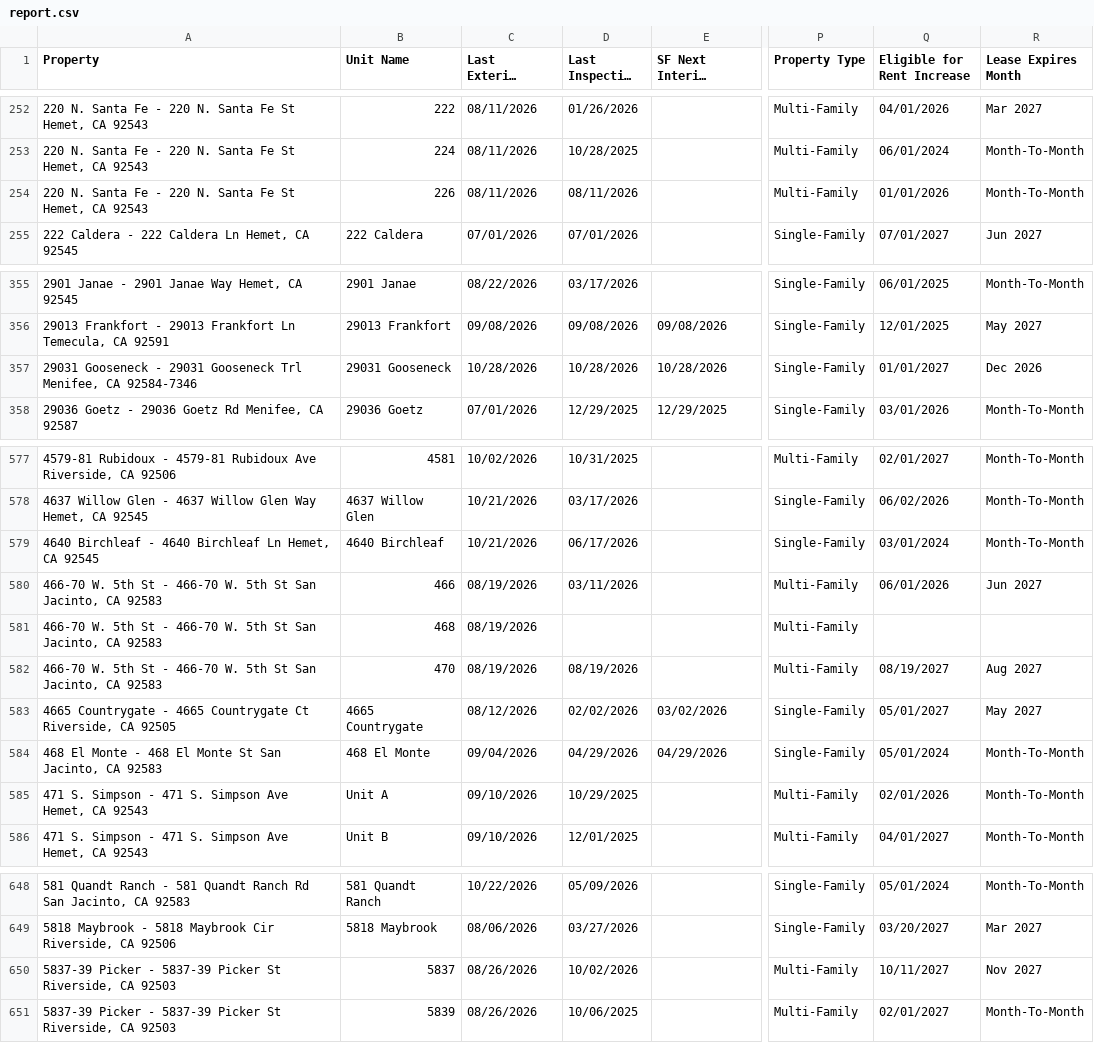
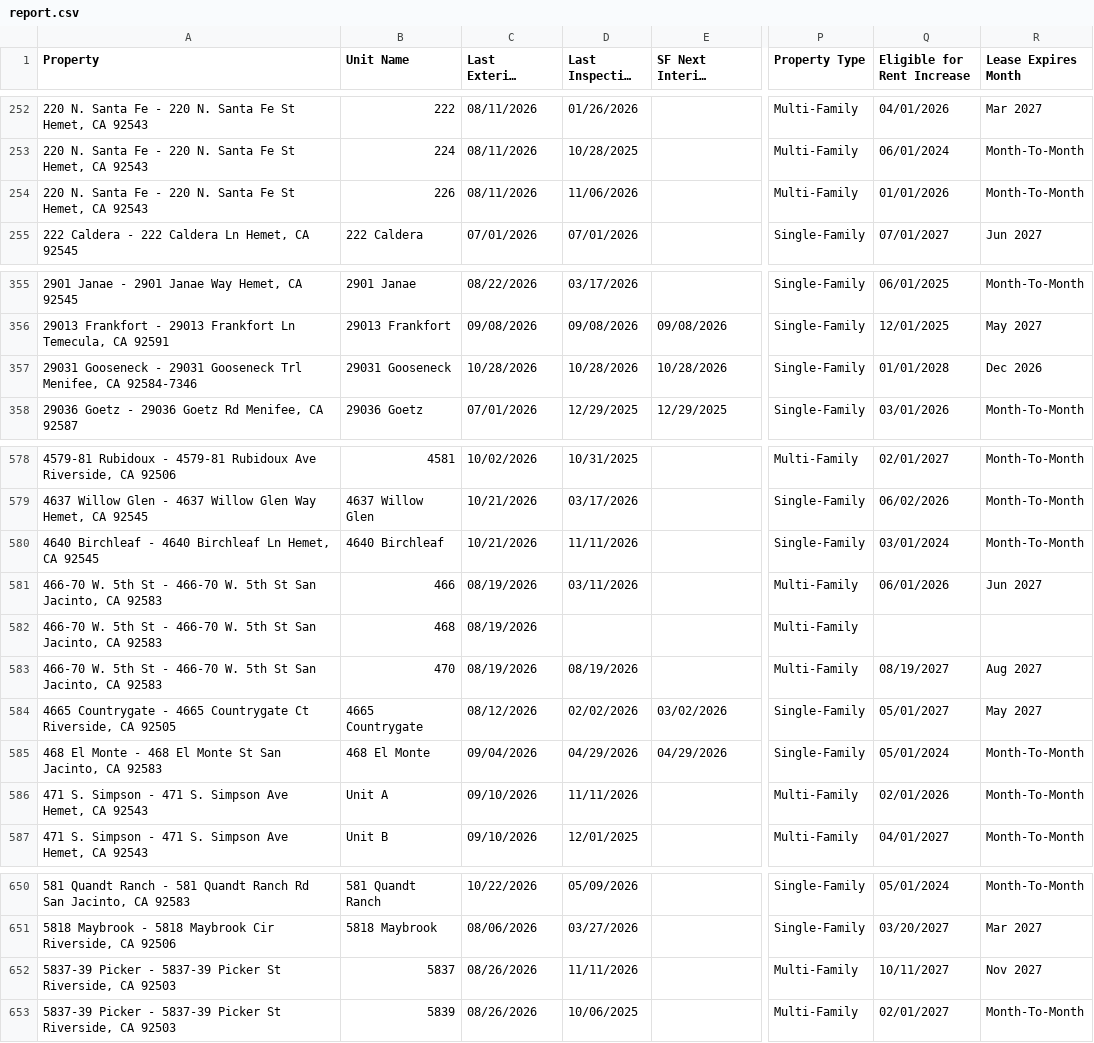
Before and after one commit to ryconn-pm/inspection-portal, a CSV file: data/report.csv, drawn as a sheet; only a part is shown, gaps mark what is left out; long unchanged cells end in …; addresses are those after the commit; the diff covers the shown part only; the diff names each change by its address in the sheet, - before the commit and + after, or states it on an @@ line.

Commit message:
Auto-update inspection report

```diff
--- a/data/report.csv
+++ b/data/report.csv
-D254 (Last Inspection Date): 08/11/2026
+D254 (Last Inspection Date): 11/06/2026
-Q357 (Eligible for Rent Increase): 01/01/2027
+Q357 (Eligible for Rent Increase): 01/01/2028
-D580 (Last Inspection Date): 06/17/2026
+D580 (Last Inspection Date): 11/11/2026
-D586 (Last Inspection Date): 10/29/2025
+D586 (Last Inspection Date): 11/11/2026
-D652 (Last Inspection Date): 10/02/2026
+D652 (Last Inspection Date): 11/11/2026
```
Also changed, not shown: 3 added rows, 1 removed row and 10 edited cells elsewhere in this file.
